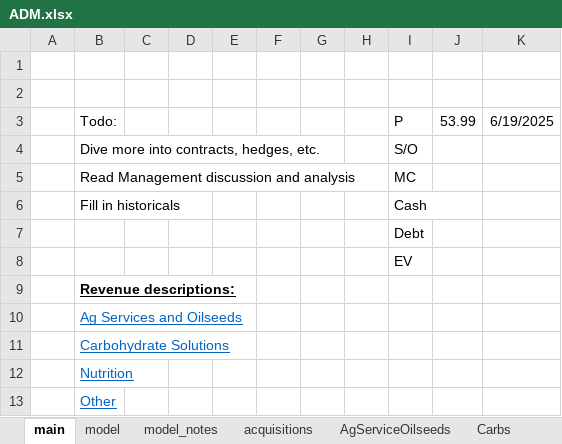
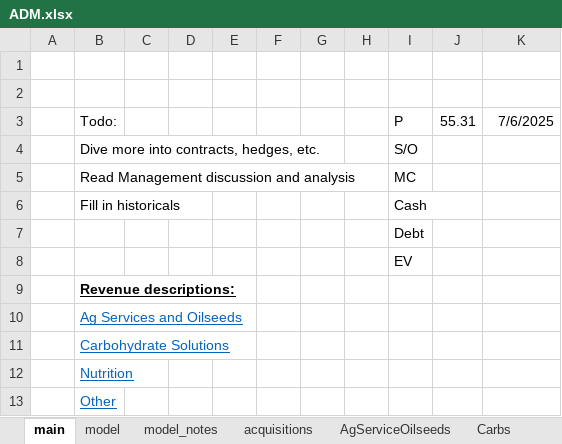
Before and after one commit to cchristner/models, an Excel workbook: ADM.xlsx, sheet main, drawn as a sheet; values as stored, in another font and other column widths than the file's, no borders; the diff names each change by its address in the sheet, - before the commit and + after, or states it on an @@ line.

Commit message:
adm

```diff
--- a/ADM.xlsx (sheet main)
+++ b/ADM.xlsx (sheet main)
-J3: 53.99
+J3: 55.31
-K3: 6/19/2025
+K3: 7/6/2025
```
